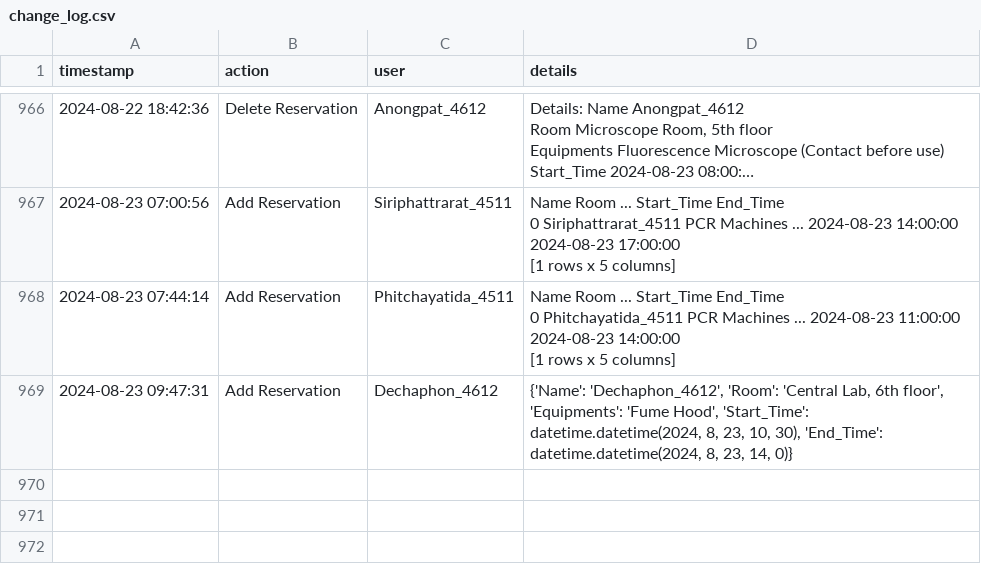
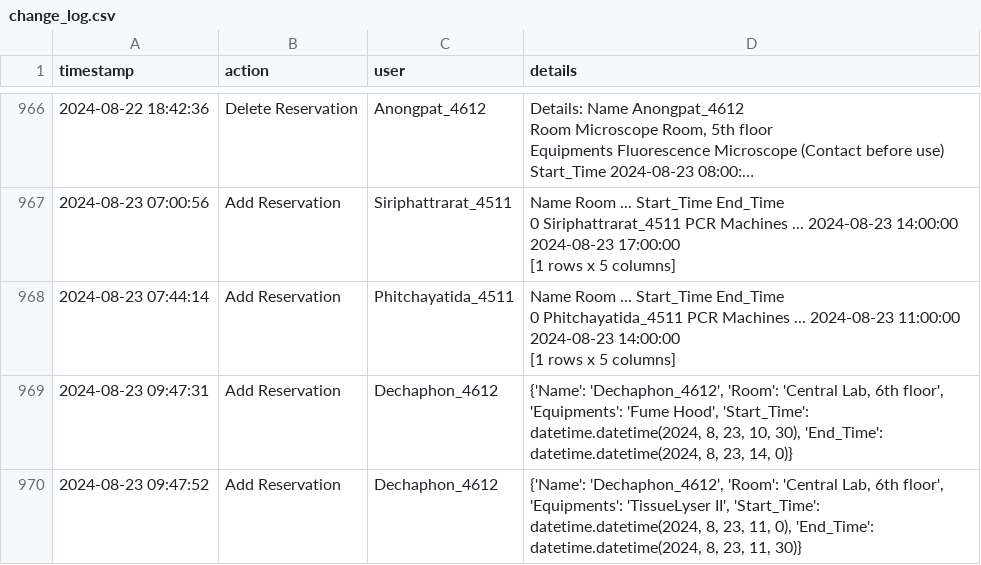
Before and after one commit to dhruv0767/Lab-Equipments_Reservation, a CSV file: change_log.csv, drawn as a sheet; only a part is shown, gaps mark what is left out; long unchanged cells end in …; the diff names each change by its address in the sheet, - before the commit and + after, or states it on an @@ line.

Commit message:
Update change_log.csv

```diff
--- a/change_log.csv
+++ b/change_log.csv
+row 970: 2024-08-23 09:47:52 | Add Reservation | Dechaphon_4612 | {'Name': 'Dechaphon_4612', 'Room': 'Central Lab, 6th floor', 'Equipments': 'TissueLyser II', 'Start_Time': datetime.datetime(2024, 8, 23, 11, 0), 'End_Time': datetime.datetime(2024, 8, 23, 11, 30)}
```
